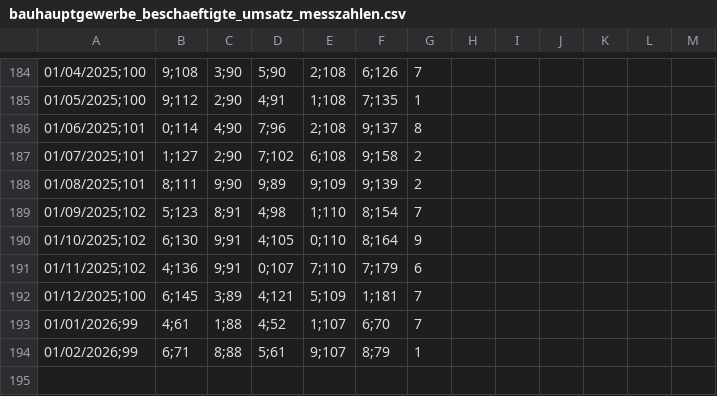
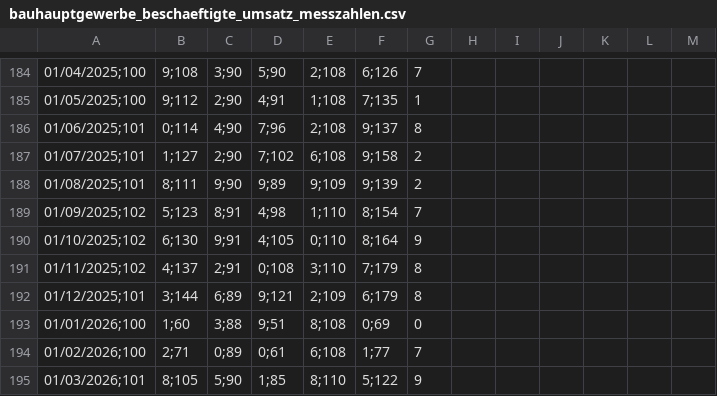
Before and after one commit to jonas-is-coding/destatis, a CSV file: data/raw/static/de_/opendata/data/bauhauptgewerbe_beschaeftigte_umsatz_messzahlen.csv, drawn as a sheet; only a part is shown, gaps mark what is left out; removed rows and columns are numbered as before the commit, all else as after; the diff names each change by its address in the sheet, - before the commit and + after, or states it on an @@ line.

```diff
--- a/data/raw/static/de_/opendata/data/bauhauptgewerbe_beschaeftigte_umsatz_messzahlen.csv
+++ b/data/raw/static/de_/opendata/data/bauhauptgewerbe_beschaeftigte_umsatz_messzahlen.csv
-B191: 4;136
+B191: 4;137
-C191: 9;91
+C191: 2;91
-D191: 0;107
+D191: 0;108
-E191: 7;110
+E191: 3;110
-G191: 6
+G191: 8
-row 192: 01/12/2025;100 | 6;145 | 3;89 | 4;121 | 5;109 | 1;181 | 7
-row 193: 01/01/2026;99 | 4;61 | 1;88 | 4;52 | 1;107 | 6;70 | 7
-row 194: 01/02/2026;99 | 6;71 | 8;88 | 5;61 | 9;107 | 8;79 | 1
+row 192: 01/12/2025;101 | 3;144 | 6;89 | 9;121 | 2;109 | 6;179 | 8
+row 193: 01/01/2026;100 | 1;60 | 3;88 | 9;51 | 8;108 | 0;69 | 0
+row 194: 01/02/2026;100 | 2;71 | 0;89 | 0;61 | 6;108 | 1;77 | 7
+row 195: 01/03/2026;101 | 8;105 | 5;90 | 1;85 | 8;110 | 5;122 | 9
```
Also changed, not shown: data/ml_ready/static/de_/opendata/data/bauhauptgewerbe_beschaeftigte_umsatz_messzahlen.csv, 3 other files.
